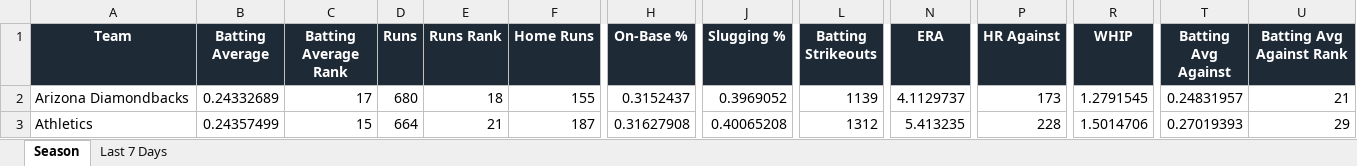
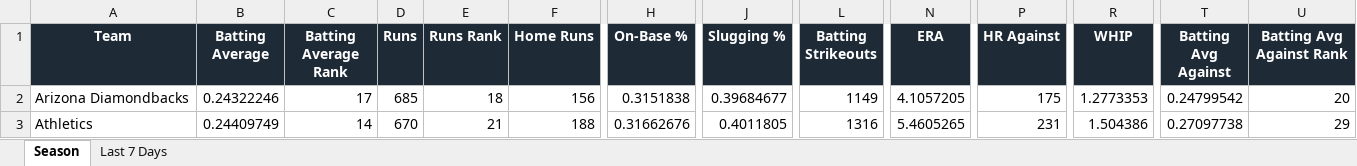
Before and after one commit to eskenazi2009/team-ranks, an Excel workbook: docs/data/mlb_team_stats.xlsx, sheet Season, drawn as a sheet; only a part is shown, gaps mark what is left out; values as stored, in another font and other column widths than the file's, no borders; conditional formats not drawn; the diff covers the shown part only; the diff names each change by its address in the sheet, - before the commit and + after, or states it on an @@ line.

```diff
--- a/docs/data/mlb_team_stats.xlsx (sheet Season)
+++ b/docs/data/mlb_team_stats.xlsx (sheet Season)
-B2 (Batting Average): 0.24332689
+B2 (Batting Average): 0.24322246
-D2 (Runs): 680
+D2 (Runs): 685
-F2 (Home Runs): 155
+F2 (Home Runs): 156
-H2 (On-Base %): 0.3152437
+H2 (On-Base %): 0.3151838
-J2 (Slugging %): 0.3969052
+J2 (Slugging %): 0.39684677
-L2 (Batting Strikeouts): 1139
+L2 (Batting Strikeouts): 1149
-N2 (ERA): 4.1129737
+N2 (ERA): 4.1057205
-P2 (HR Against): 173
+P2 (HR Against): 175
-R2 (WHIP): 1.2791545
+R2 (WHIP): 1.2773353
-T2 (Batting Avg Against): 0.24831957
+T2 (Batting Avg Against): 0.24799542
-U2 (Batting Avg Against Rank): 21
+U2 (Batting Avg Against Rank): 20
-B3 (Batting Average): 0.24357499
+B3 (Batting Average): 0.24409749
-C3 (Batting Average Rank): 15
+C3 (Batting Average Rank): 14
-D3 (Runs): 664
+D3 (Runs): 670
-F3 (Home Runs): 187
+F3 (Home Runs): 188
-H3 (On-Base %): 0.31627908
+H3 (On-Base %): 0.31662676
-J3 (Slugging %): 0.40065208
+J3 (Slugging %): 0.4011805
-L3 (Batting Strikeouts): 1312
+L3 (Batting Strikeouts): 1316
-N3 (ERA): 5.413235
+N3 (ERA): 5.4605265
-P3 (HR Against): 228
+P3 (HR Against): 231
-R3 (WHIP): 1.5014706
+R3 (WHIP): 1.504386
-T3 (Batting Avg Against): 0.27019393
+T3 (Batting Avg Against): 0.27097738
```
Also changed, not shown: 346 edited cells elsewhere in this sheet, sheet Last 7 Days, 3 other files.
